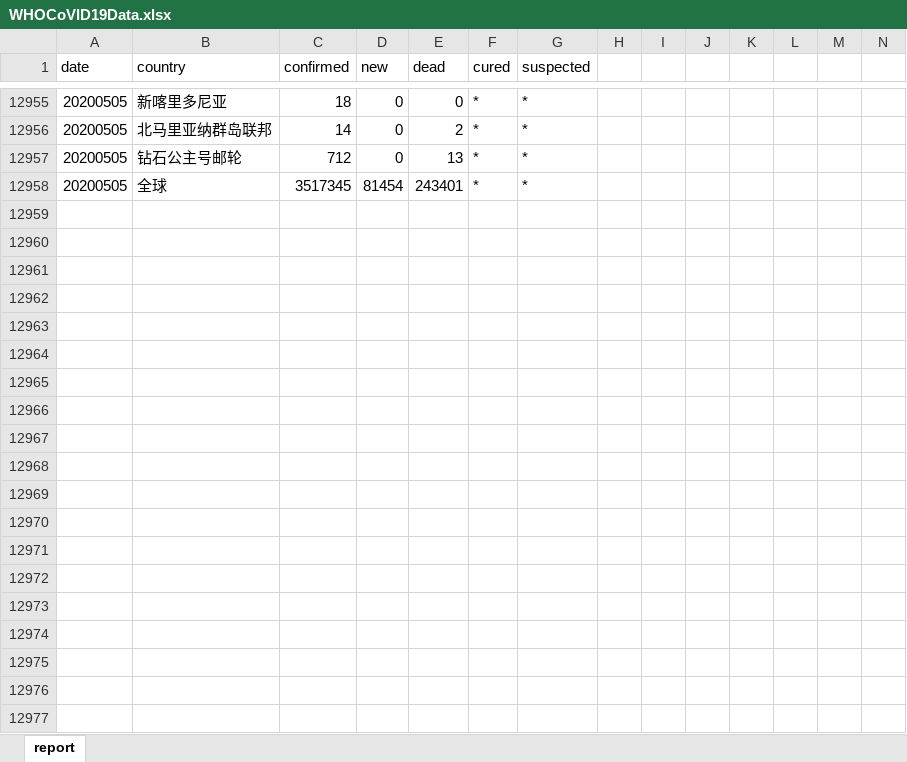
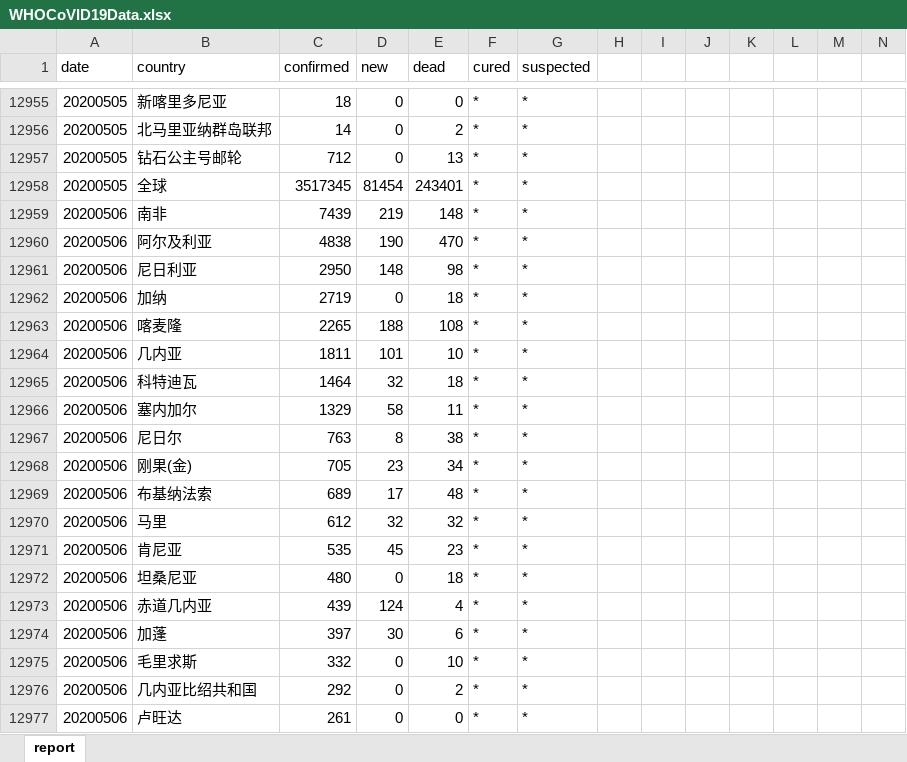
Before and after one commit to Vege1994/COVID-19DataFromWHO, an Excel workbook: WHOCoVID19Data.xlsx, sheet report, drawn as a sheet; only a part is shown, gaps mark what is left out; values as stored, in another font and other column widths than the file's, no borders; rows hold the shown columns only; the diff covers the shown part only; the diff names each change by its address in the sheet, - before the commit and + after, or states it on an @@ line.

Commit message:
Update 20200507: 更新至20200506

```diff
--- a/WHOCoVID19Data.xlsx (sheet report)
+++ b/WHOCoVID19Data.xlsx (sheet report)
+row 12959: 20200506 | 南非 | 7439 | 219 | 148 | * | *
+row 12960: 20200506 | 阿尔及利亚 | 4838 | 190 | 470 | * | *
+row 12961: 20200506 | 尼日利亚 | 2950 | 148 | 98 | * | *
+row 12962: 20200506 | 加纳 | 2719 | 0 | 18 | * | *
+row 12963: 20200506 | 喀麦隆 | 2265 | 188 | 108 | * | *
+row 12964: 20200506 | 几内亚 | 1811 | 101 | 10 | * | *
+row 12965: 20200506 | 科特迪瓦 | 1464 | 32 | 18 | * | *
+row 12966: 20200506 | 塞内加尔 | 1329 | 58 | 11 | * | *
+row 12967: 20200506 | 尼日尔 | 763 | 8 | 38 | * | *
+row 12968: 20200506 | 刚果(金) | 705 | 23 | 34 | * | *
+row 12969: 20200506 | 布基纳法索 | 689 | 17 | 48 | * | *
+row 12970: 20200506 | 马里 | 612 | 32 | 32 | * | *
+row 12971: 20200506 | 肯尼亚 | 535 | 45 | 23 | * | *
+row 12972: 20200506 | 坦桑尼亚 | 480 | 0 | 18 | * | *
+row 12973: 20200506 | 赤道几内亚 | 439 | 124 | 4 | * | *
+row 12974: 20200506 | 加蓬 | 397 | 30 | 6 | * | *
+row 12975: 20200506 | 毛里求斯 | 332 | 0 | 10 | * | *
+row 12976: 20200506 | 几内亚比绍共和国 | 292 | 0 | 2 | * | *
+row 12977: 20200506 | 卢旺达 | 261 | 0 | 0 | * | *
```
Also changed, not shown: 197 added rows elsewhere in this sheet.
